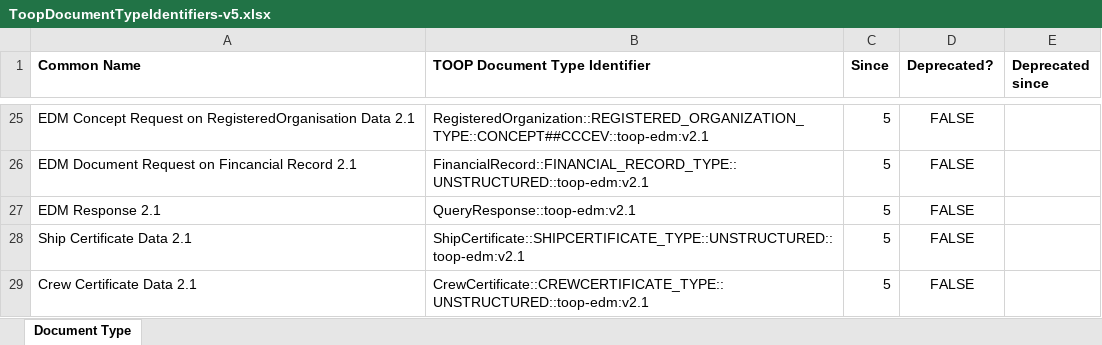
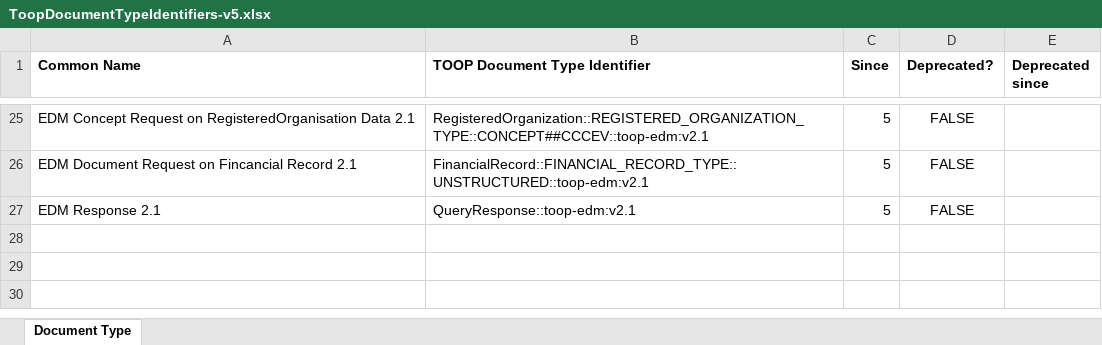
Before and after one commit to TOOP4EU/toop, an Excel workbook: Code Lists/ToopDocumentTypeIdentifiers-v5.xlsx, sheet Document Type, drawn as a sheet; only a part is shown, gaps mark what is left out; values as stored, in another font and other column widths than the file's, no borders; the diff names each change by its address in the sheet, - before the commit and + after, or states it on an @@ line.

Commit message:
No crew/ship certificates for 2.1

```diff
--- a/Code Lists/ToopDocumentTypeIdentifiers-v5.xlsx (sheet Document Type)
+++ b/Code Lists/ToopDocumentTypeIdentifiers-v5.xlsx (sheet Document Type)
-row 28: Ship Certificate Data 2.1 | ShipCertificate::SHIPCERTIFICATE_TYPE::UNSTRUCTURED::toop-edm:v2.1 | 5 | FALSE
-row 29: Crew Certificate Data 2.1 | CrewCertificate::CREWCERTIFICATE_TYPE::UNSTRUCTURED::toop-edm:v2.1 | 5 | FALSE
```
Also changed, not shown: 2 other files.
